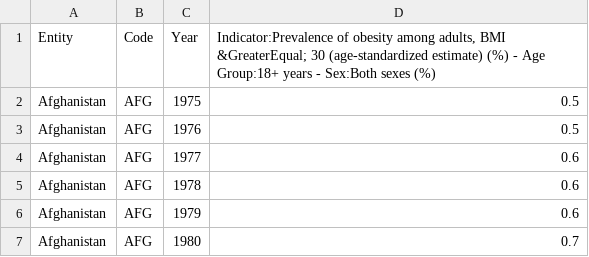
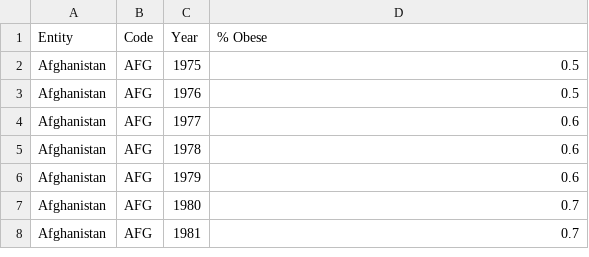
Before and after one commit to ThinhNg/HealthCareAnalytics, a CSV file: share-of-adults-defined-as-obese.csv, drawn as a sheet; only a part is shown; the shorter side is filled out with more unchanged rows.

```diff
--- a/share-of-adults-defined-as-obese.csv
+++ b/share-of-adults-defined-as-obese.csv
@@ -1,2 +1,2 @@
-Entity,Code,Year,"Indicator:Prevalence of obesity among adults, BMI &GreaterEqual; 30 (age-standardized estimate) (%) - Age Group:18+  years - Sex:Both sexes (%)"
+Entity,Code,Year,% Obese
 Afghanistan,AFG,1975,0.5
```
Also changed, not shown: cross-country-literacy-rates.csv.
